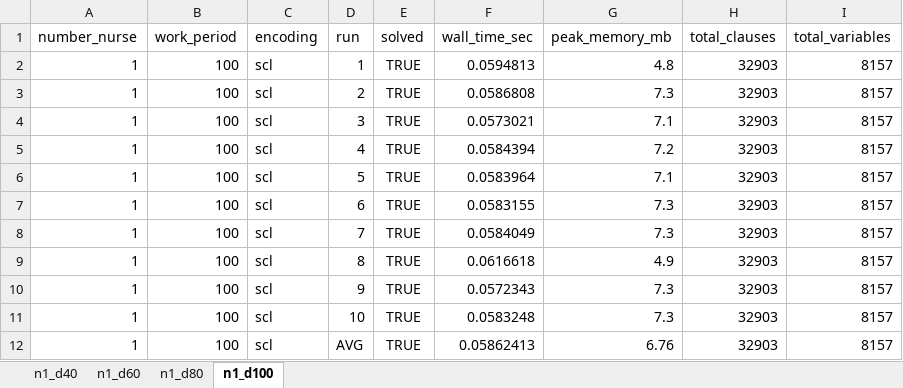
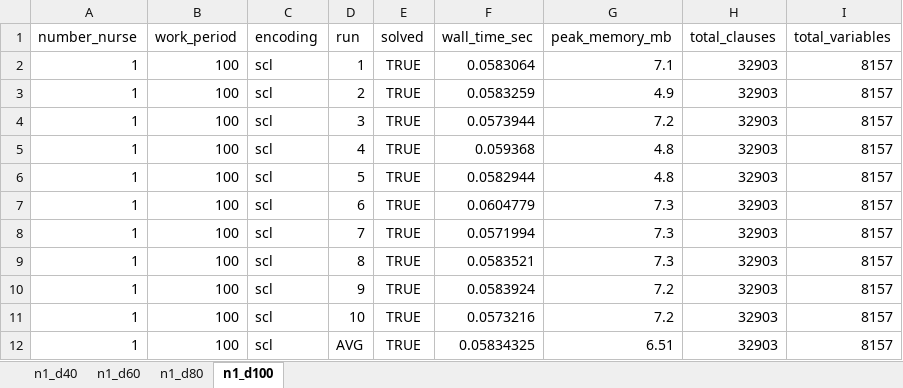
Before and after one commit to TruongXuanHieu-H/SAT-for-Nurse-Rostering-Problem, an Excel workbook: experiments/nrp_sat_scl_exp_results.xlsx, sheet n1_d100, drawn as a sheet; values as stored, in another font and other column widths than the file's, no borders; the diff names each change by its address in the sheet, - before the commit and + after, or states it on an @@ line.

```diff
--- a/experiments/nrp_sat_scl_exp_results.xlsx (sheet n1_d100)
+++ b/experiments/nrp_sat_scl_exp_results.xlsx (sheet n1_d100)
-F2 (wall_time_sec): 0.0594813
+F2 (wall_time_sec): 0.0583064
-G2 (peak_memory_mb): 4.8
+G2 (peak_memory_mb): 7.1
-F3 (wall_time_sec): 0.0586808
+F3 (wall_time_sec): 0.0583259
-G3 (peak_memory_mb): 7.3
+G3 (peak_memory_mb): 4.9
-F4 (wall_time_sec): 0.0573021
+F4 (wall_time_sec): 0.0573944
-G4 (peak_memory_mb): 7.1
+G4 (peak_memory_mb): 7.2
-F5 (wall_time_sec): 0.0584394
+F5 (wall_time_sec): 0.059368
-G5 (peak_memory_mb): 7.2
+G5 (peak_memory_mb): 4.8
-F6 (wall_time_sec): 0.0583964
+F6 (wall_time_sec): 0.0582944
-G6 (peak_memory_mb): 7.1
+G6 (peak_memory_mb): 4.8
-F7 (wall_time_sec): 0.0583155
+F7 (wall_time_sec): 0.0604779
-F8 (wall_time_sec): 0.0584049
+F8 (wall_time_sec): 0.0571994
-F9 (wall_time_sec): 0.0616618
+F9 (wall_time_sec): 0.0583521
-G9 (peak_memory_mb): 4.9
+G9 (peak_memory_mb): 7.3
-F10 (wall_time_sec): 0.0572343
+F10 (wall_time_sec): 0.0583924
-G10:G11 (peak_memory_mb): 7.3
+G10:G11 (peak_memory_mb): 7.2
-F11 (wall_time_sec): 0.0583248
+F11 (wall_time_sec): 0.0573216
-F12 (wall_time_sec): 0.05862413
+F12 (wall_time_sec): 0.05834325
-G12 (peak_memory_mb): 6.76
+G12 (peak_memory_mb): 6.51
```
Also changed, not shown: sheet n1_d40, sheet n1_d80, sheet n1_d60, experiments/nrp_sat_bdd_exp_results.xlsx, experiments/nrp_sat_card_exp_results.xlsx, 42 other files.
